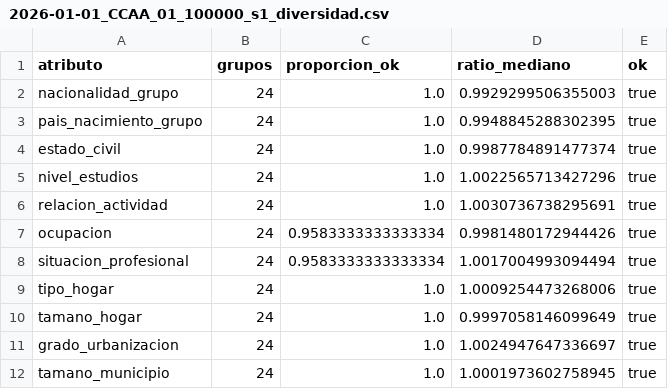
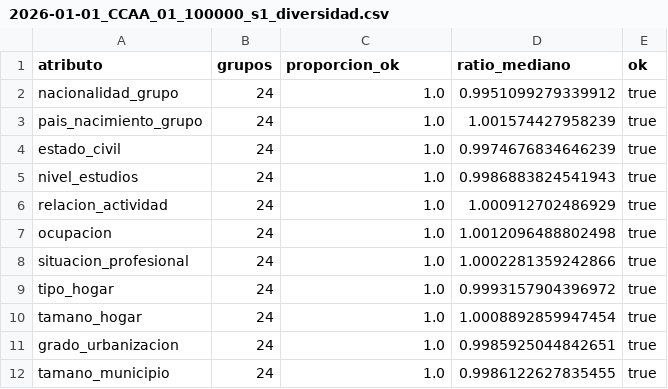
Before and after one commit to AlvaroArriola/SyntheticPopulation, a CSV file: reports/fase_07/2026-01-01_CCAA_01_100000_s1_diversidad.csv, drawn as a sheet.

```diff
--- a/reports/fase_07/2026-01-01_CCAA_01_100000_s1_diversidad.csv
+++ b/reports/fase_07/2026-01-01_CCAA_01_100000_s1_diversidad.csv
@@ -1,12 +1,12 @@
 atributo,grupos,proporcion_ok,ratio_mediano,ok
-nacionalidad_grupo,24,1.0,0.9929299506355003,true
-pais_nacimiento_grupo,24,1.0,0.9948845288302395,true
-estado_civil,24,1.0,0.9987784891477374,true
-nivel_estudios,24,1.0,1.0022565713427296,true
-relacion_actividad,24,1.0,1.0030736738295691,true
-ocupacion,24,0.9583333333333334,0.9981480172944426,true
-situacion_profesional,24,0.9583333333333334,1.0017004993094494,true
-tipo_hogar,24,1.0,1.0009254473268006,true
-tamano_hogar,24,1.0,0.9997058146099649,true
-grado_urbanizacion,24,1.0,1.0024947647336697,true
-tamano_municipio,24,1.0,1.0001973602758945,true
+nacionalidad_grupo,24,1.0,0.9951099279339912,true
+pais_nacimiento_grupo,24,1.0,1.001574427958239,true
+estado_civil,24,1.0,0.9974676834646239,true
+nivel_estudios,24,1.0,0.9986883824541943,true
+relacion_actividad,24,1.0,1.000912702486929,true
+ocupacion,24,1.0,1.0012096488802498,true
+situacion_profesional,24,1.0,1.0002281359242866,true
+tipo_hogar,24,1.0,0.9993157904396972,true
+tamano_hogar,24,1.0,1.0008892859947454,true
+grado_urbanizacion,24,1.0,0.9985925044842651,true
+tamano_municipio,24,1.0,0.9986122627835455,true
```
Also changed, not shown: reports/fase_06/v_enriq_marg.csv, reports/fase_07/2026-01-01_CCAA_13_100000_s1_diversidad.csv, 56 other files.
